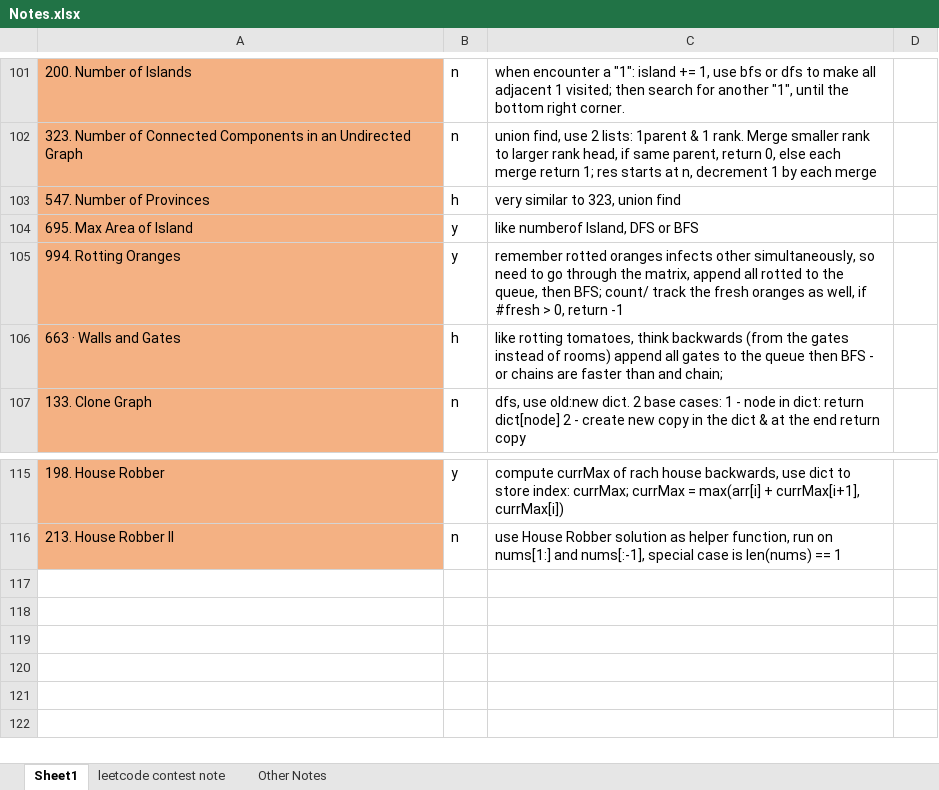
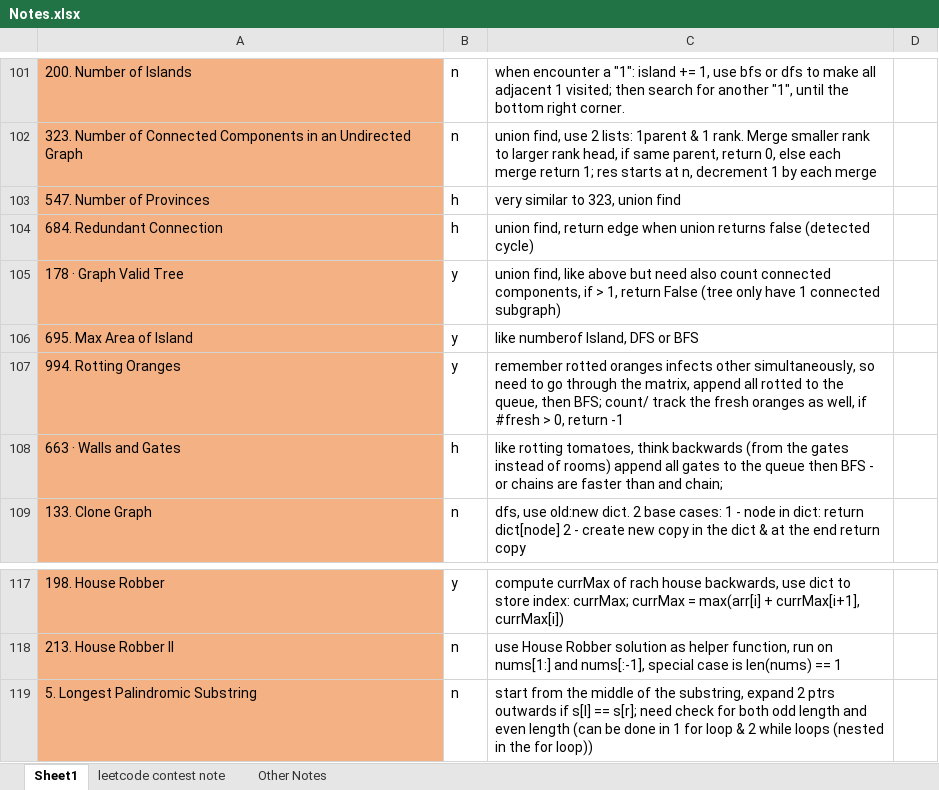
Before and after one commit to liang-bruce/NeetCodePractice, an Excel workbook: Notes.xlsx, sheet Sheet1, drawn as a sheet; only a part is shown, gaps mark what is left out; values as stored, in another font and other column widths than the file's, no borders; the diff names each change by its address in the sheet, - before the commit and + after, or states it on an @@ line.

```diff
--- a/Notes.xlsx (sheet Sheet1)
+++ b/Notes.xlsx (sheet Sheet1)
+row 104: 684. Redundant Connection | h | union find, return edge when union returns false (detected cycle)
+row 105: 178 · Graph Valid Tree | y | union find, like above but need also count connected components, if > 1, return False (tree only have 1 connected subgraph)
+row 119: 5. Longest Palindromic Substring | n | start from the middle of the substring, expand 2 ptrs outwards if s[l] == s[r]; need check for both odd length and even length (can be done in 1 for loop & 2 while loops (nested in the for loop))
```
Also changed, not shown: sheet Other Notes, 3 other files.
